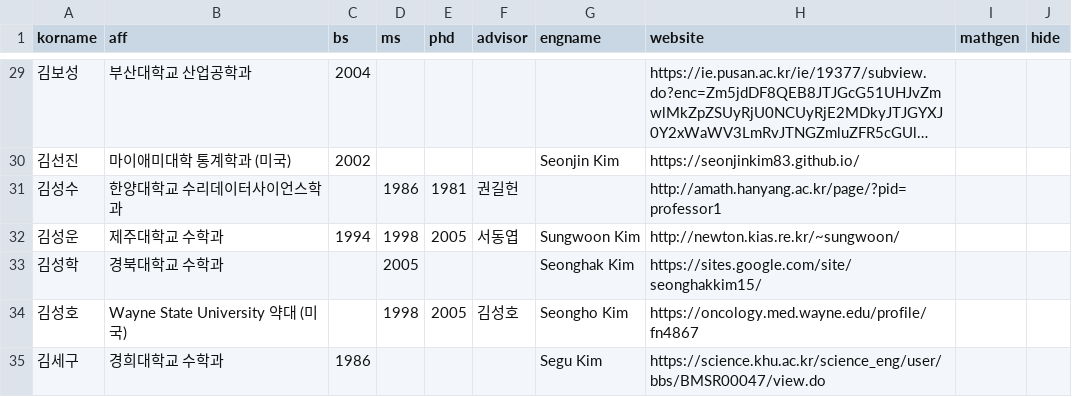
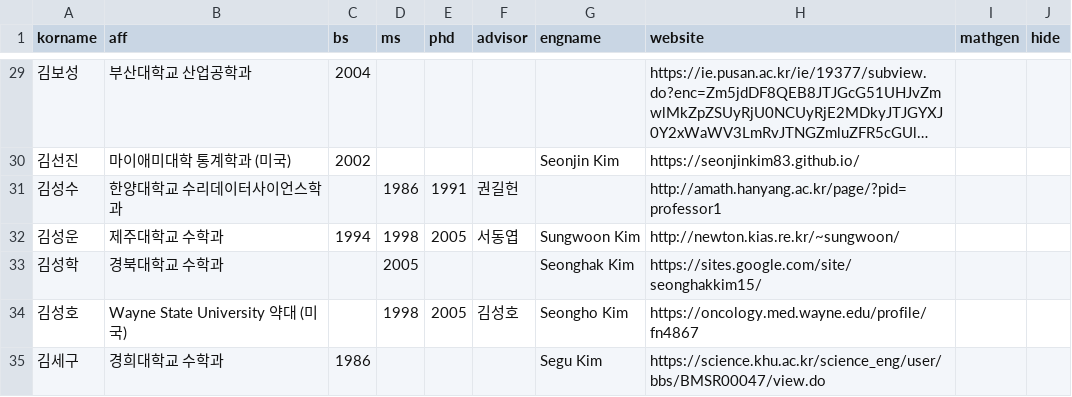
Before and after one commit to mathsci-kaist/mathsci-kaist.github.io, a CSV file: _data/people.csv, drawn as a sheet; only a part is shown, gaps mark what is left out; long unchanged cells end in ….

Commit message:
1 data updated.

```diff
--- a/_data/people.csv
+++ b/_data/people.csv
@@ -30,3 +30,3 @@ korname,aff,bs,ms,phd,advisor,engname,website,mathgen,hide
 김선진,마이애미대학 통계학과 (미국),2002,,,,Seonjin Kim,https://seonjinkim83.github.io/,,
-김성수,한양대학교 수리데이터사이언스학과,,1986,1981,권길헌,,http://amath.hanyang.ac.kr/page/?pid=professor1,,
+김성수,한양대학교 수리데이터사이언스학과,,1986,1991,권길헌,,http://amath.hanyang.ac.kr/page/?pid=professor1,,
 김성운,제주대학교 수학과,1994,1998,2005,서동엽,Sungwoon Kim,http://newton.kias.re.kr/~sungwoon/,,
```
